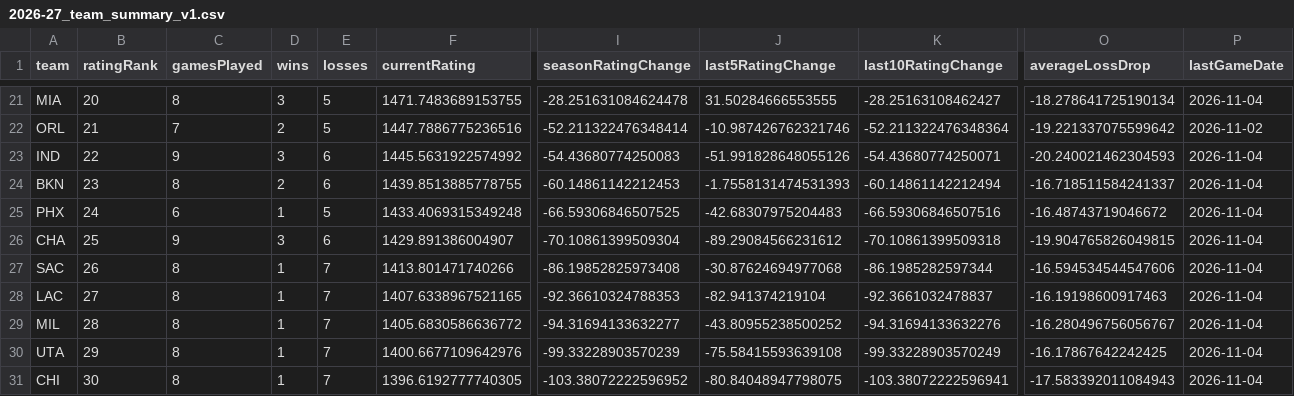
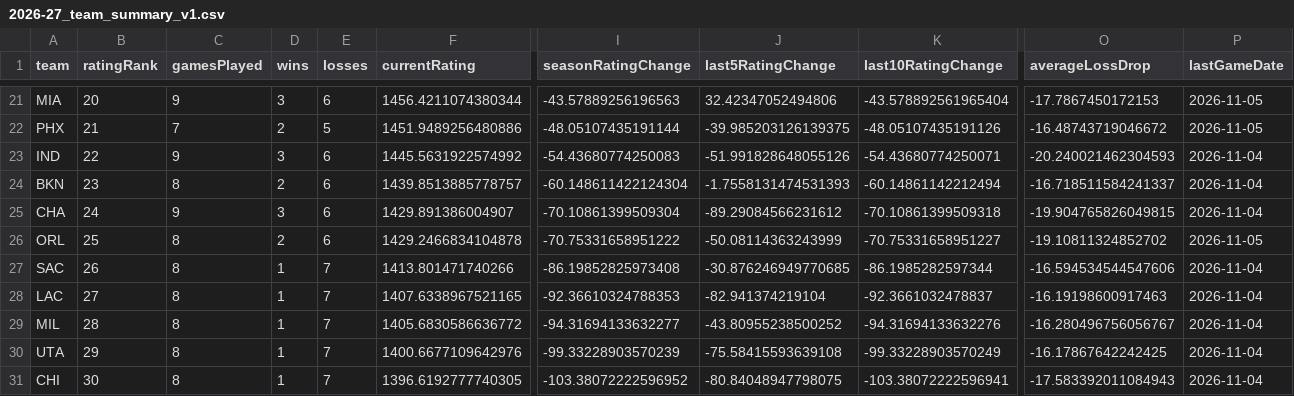
Before and after one commit to SahilSN/Courtvision, a CSV file: results/season_intelligence/2026-27_team_summary_v1.csv, drawn as a sheet; only a part is shown, gaps mark what is left out; removed rows and columns are numbered as before the commit, all else as after; rows hold the shown columns only; the diff covers the shown part only; the diff names each change by its address in the sheet, - before the commit and + after, or states it on an @@ line.

```diff
--- a/results/season_intelligence/2026-27_team_summary_v1.csv
+++ b/results/season_intelligence/2026-27_team_summary_v1.csv
-C21 (gamesPlayed): 8
+C21 (gamesPlayed): 9
-E21 (losses): 5
+E21 (losses): 6
-F21 (currentRating): 1471.7483689153755
+F21 (currentRating): 1456.4211074380344
-I21 (seasonRatingChange): -28.251631084624478
+I21 (seasonRatingChange): -43.57889256196563
-J21 (last5RatingChange): 31.50284666553555
+J21 (last5RatingChange): 32.42347052494806
-K21 (last10RatingChange): -28.25163108462427
+K21 (last10RatingChange): -43.578892561965404
-O21 (averageLossDrop): -18.278641725190134
+O21 (averageLossDrop): -17.7867450172153
-P21 (lastGameDate): 2026-11-04
+P21 (lastGameDate): 2026-11-05
-row 22: ORL | 21 | 7 | 2 | 5 | 1447.7886775236516 | -52.211322476348414 | -10.987426762321746 | -52.211322476348364 | -19.221337075599642 | 2026-11-02
+row 22: PHX | 21 | 7 | 2 | 5 | 1451.9489256480886 | -48.05107435191144 | -39.985203126139375 | -48.05107435191126 | -16.48743719046672 | 2026-11-05
-F24 (currentRating): 1439.8513885778755
+F24 (currentRating): 1439.8513885778757
-I24 (seasonRatingChange): -60.14861142212453
+I24 (seasonRatingChange): -60.148611422124304
-row 25: PHX | 24 | 6 | 1 | 5 | 1433.4069315349248 | -66.59306846507525 | -42.68307975204483 | -66.59306846507516 | -16.48743719046672 | 2026-11-04
-B25 (ratingRank): 25
+B25 (ratingRank): 24
+row 26: ORL | 25 | 8 | 2 | 6 | 1429.2466834104878 | -70.75331658951222 | -50.08114363243999 | -70.75331658951227 | -19.10811324852702 | 2026-11-05
-J27 (last5RatingChange): -30.87624694977068
+J27 (last5RatingChange): -30.876246949770685
```
Also changed, not shown: 1 added row, 1 removed row and 26 edited cells elsewhere in this file, results/player_intelligence/2026-27_player_ratings_v1.csv, results/season_intelligence/2026-27_team_rating_games_v1.csv, 7 other files.
